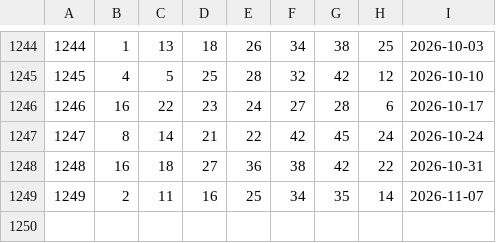
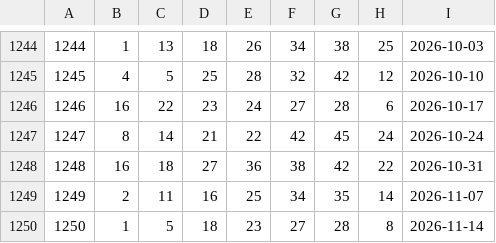
Before and after one commit to fadongkwon-soft/fadongkwon-soft.github.io, a CSV file: kr645_rounds.csv, drawn as a sheet; only a part is shown, gaps mark what is left out; the diff names each change by its address in the sheet, - before the commit and + after, or states it on an @@ line.

```diff
--- a/kr645_rounds.csv
+++ b/kr645_rounds.csv
+row 1250: 1250 | 1 | 5 | 18 | 23 | 27 | 28 | 8 | 2026-11-14
```
